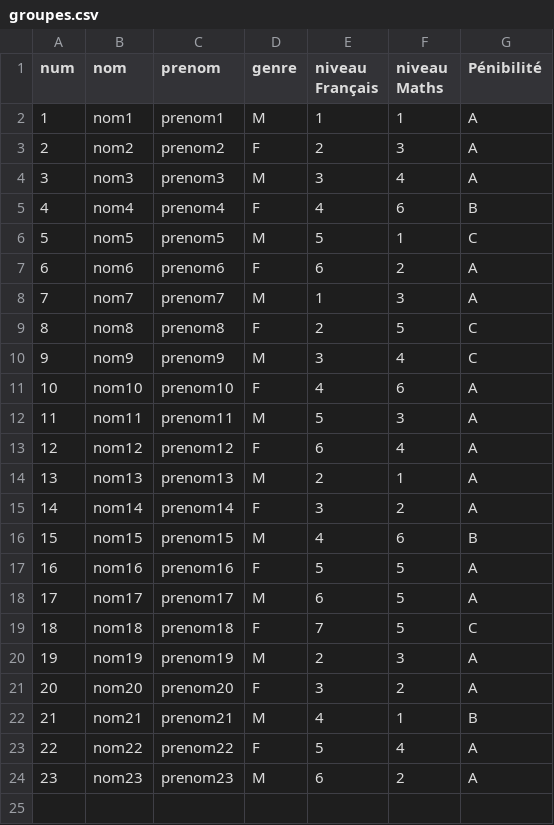
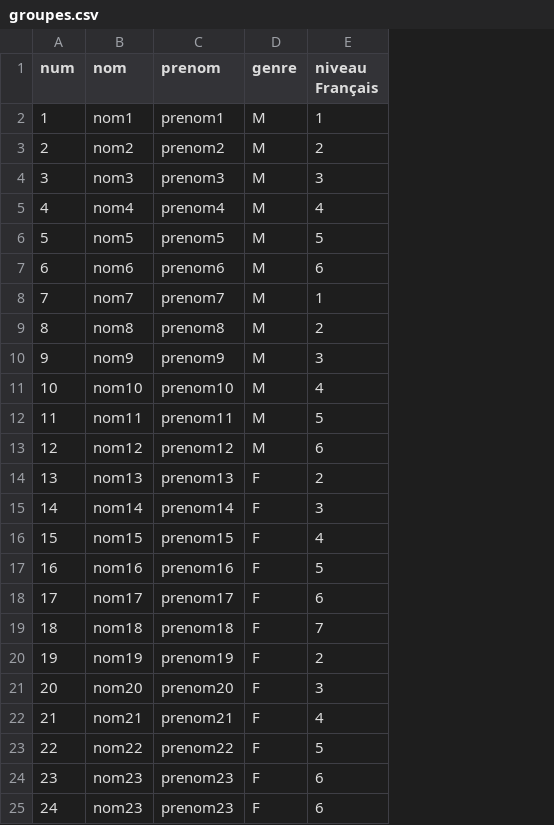
Before and after one commit to arthur-santenac/SAE_3.01c, a CSV file: monApp/static/uploads/groupes.csv, drawn as a sheet; removed rows and columns are numbered as before the commit, all else as after; the diff names each change by its address in the sheet, - before the commit and + after, or states it on an @@ line.

```diff
--- a/monApp/static/uploads/groupes.csv
+++ b/monApp/static/uploads/groupes.csv
-column F (niveau Maths), rows 2-24: 1 | 3 | 4 | 6 | 1 | 2 | 3 | 5 | 4 | 6 | 3 | 4 | 1 | 2 | 6 | 5 | 5 | 5 | 3 | 2 | 1 | 4 | 2
-column G (Pénibilité), rows 2-24: A | A | A | B | C | A | A | C | C | A | A | A | A | A | B | A | A | C | A | A | B | A | A
-D3 (genre): F
+D3 (genre): M
-D5 (genre): F
+D5 (genre): M
-D7 (genre): F
+D7 (genre): M
-D9 (genre): F
+D9 (genre): M
-D11 (genre): F
+D11 (genre): M
-D13 (genre): F
+D13 (genre): M
-D14 (genre): M
+D14 (genre): F
-D16 (genre): M
+D16 (genre): F
-D18 (genre): M
+D18 (genre): F
-D20 (genre): M
+D20 (genre): F
-D22 (genre): M
+D22 (genre): F
-D24 (genre): M
+D24 (genre): F
+row 25: 24 | nom23 | prenom23 | F | 6
```
Also changed, not shown: 4 other files.
